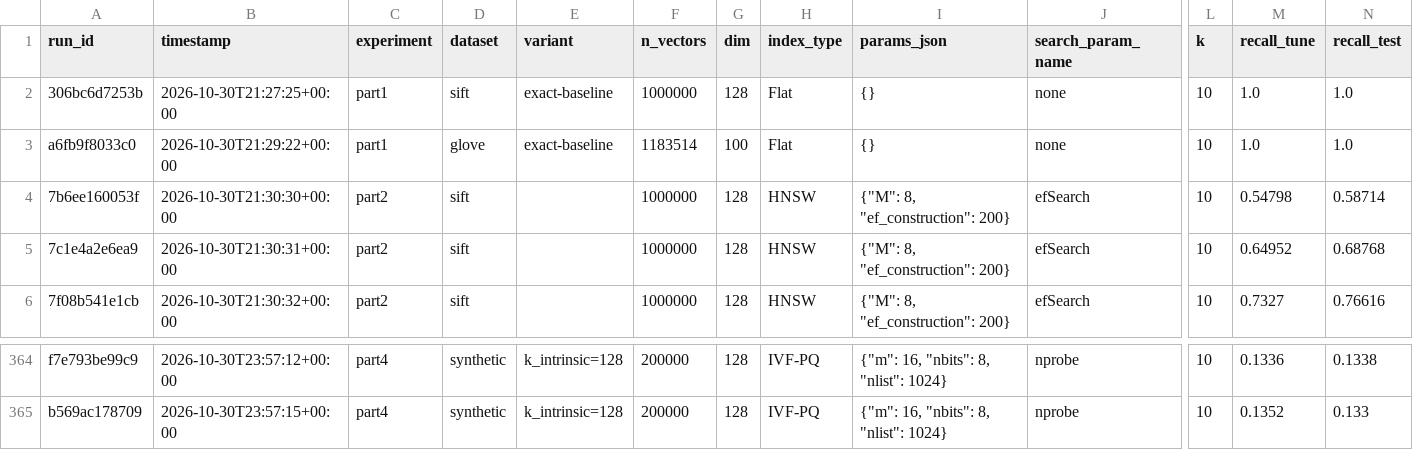
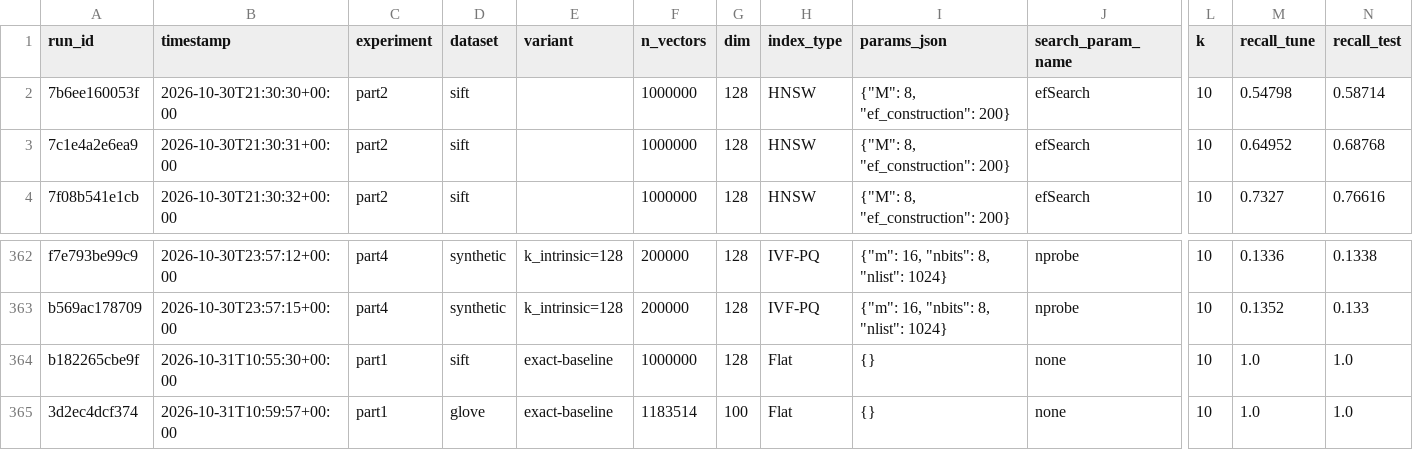
Before and after one commit to a-n-u-p-a-m/IRE_Assignment3, a CSV file: results/results.csv, drawn as a sheet; only a part is shown, gaps mark what is left out; removed rows and columns are numbered as before the commit, all else as after; rows hold the shown columns only; the diff names each change by its address in the sheet, - before the commit and + after, or states it on an @@ line.

Commit message:
Part 1: time the batch above FAISS's BLAS threshold; re-measured

```diff
--- a/results/results.csv
+++ b/results/results.csv
-row 2: 306bc6d7253b | 2026-10-30T21:27:25+00:00 | part1 | sift | exact-baseline | 1000000 | 128 | Flat | {} | none | 10 | 1.0 | 1.0
-row 3: a6fb9f8033c0 | 2026-10-30T21:29:22+00:00 | part1 | glove | exact-baseline | 1183514 | 100 | Flat | {} | none | 10 | 1.0 | 1.0
+row 364: b182265cbe9f | 2026-10-31T10:55:30+00:00 | part1 | sift | exact-baseline | 1000000 | 128 | Flat | {} | none | 10 | 1.0 | 1.0
+row 365: 3d2ec4dcf374 | 2026-10-31T10:59:57+00:00 | part1 | glove | exact-baseline | 1183514 | 100 | Flat | {} | none | 10 | 1.0 | 1.0
```
Also changed, not shown: 13 other files.
